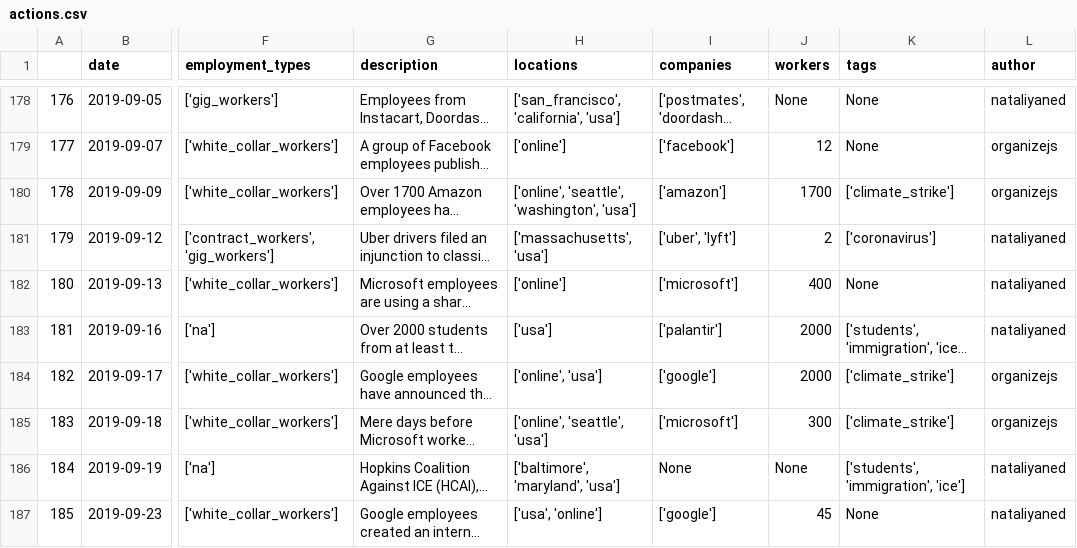
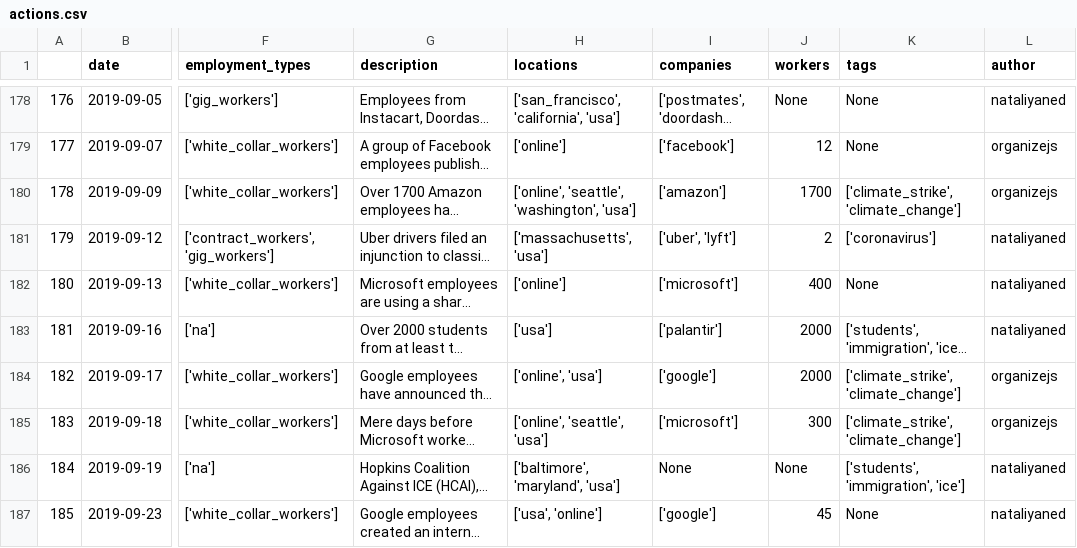
Before and after one commit to collective-action/tech, a CSV file: actions.csv, drawn as a sheet; only a part is shown, gaps mark what is left out; long unchanged cells end in …; the diff names each change by its address in the sheet, - before the commit and + after, or states it on an @@ line.

```diff
--- a/actions.csv
+++ b/actions.csv
-K180 (tags): ['climate_strike']
+K180 (tags): ['climate_strike', 'climate_change']
-K184:K185 (tags): ['climate_strike']
+K184:K185 (tags): ['climate_strike', 'climate_change']
```
Also changed, not shown: 4 other files.
